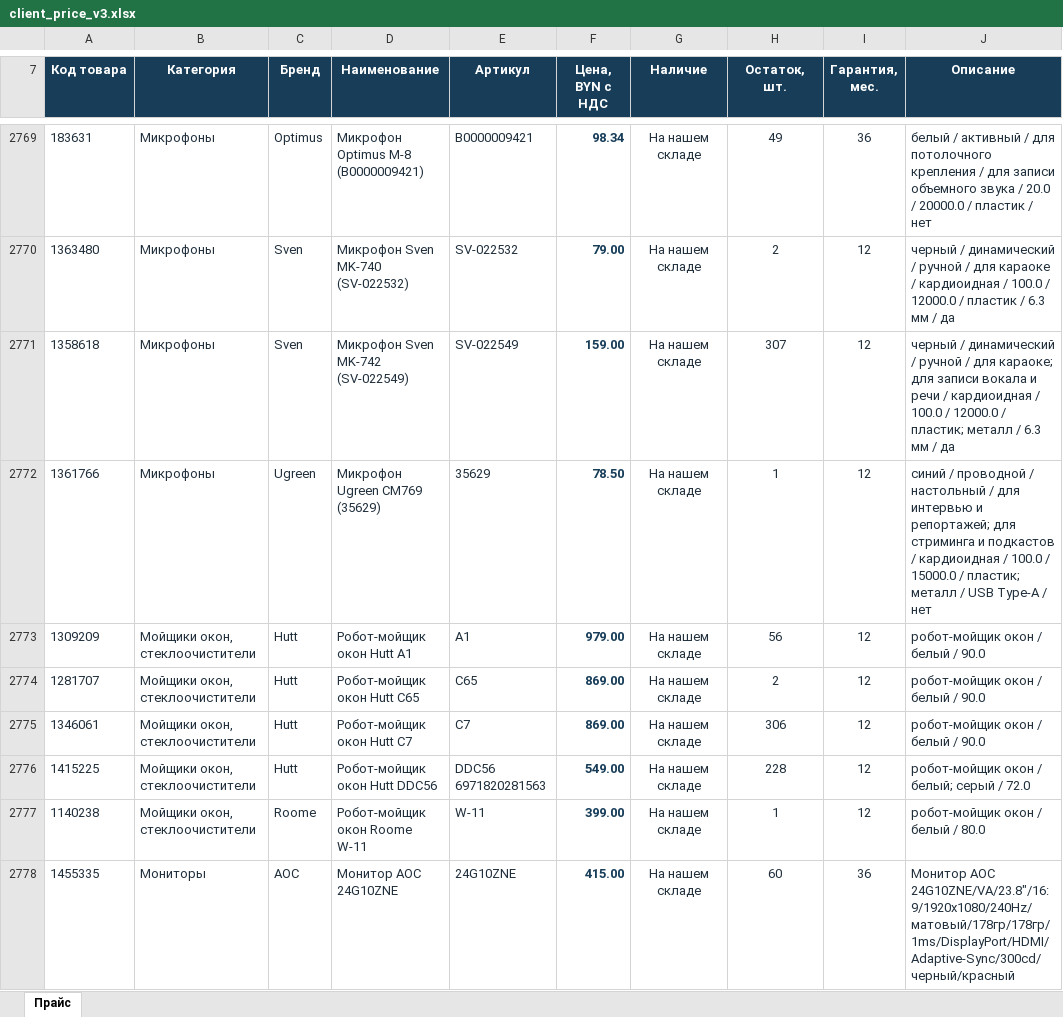
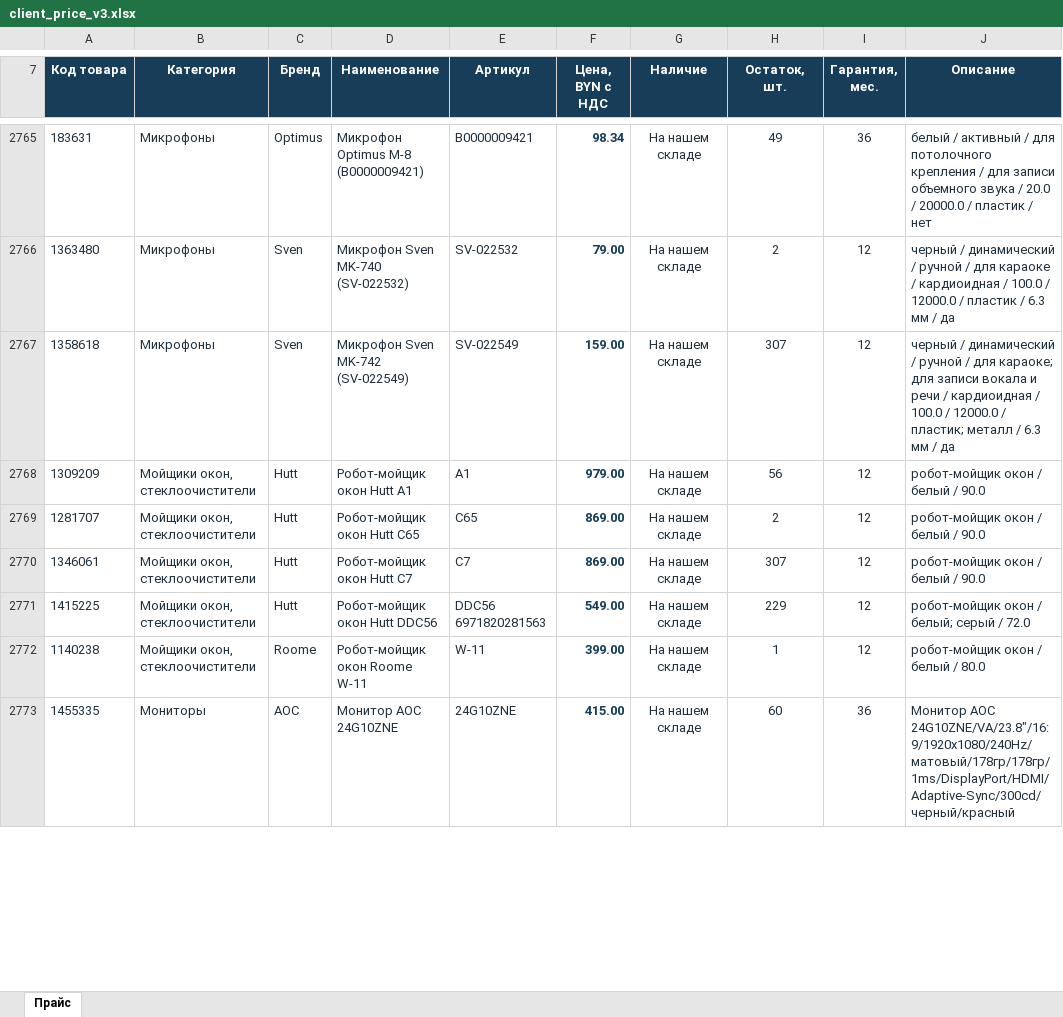
Before and after one commit to melomrock-art/onliner-feed-public, an Excel workbook: client_price_v3.xlsx, sheet Прайс, drawn as a sheet; only a part is shown, gaps mark what is left out; values as stored, in another font and other column widths than the file's, no borders; table styles not drawn; removed rows and columns are numbered as before the commit, all else as after; the diff covers the shown part only; the diff names each change by its address in the sheet, - before the commit and + after, or states it on an @@ line.

```diff
--- a/client_price_v3.xlsx (sheet Прайс)
+++ b/client_price_v3.xlsx (sheet Прайс)
-row 2772: 1361766 | Микрофоны | Ugreen | Микрофон Ugreen CM769 (35629) | 35629 | 78.50 | На нашем складе | 1 | 12 | синий / проводной / настольный / для интервью и репортажей; для стриминга и подкастов / кардиоидная / 100.0 / 15000.0 / пластик; металл / USB Type-A / нет
-H2770 (Остаток, шт.): 306
+H2770 (Остаток, шт.): 307
-H2771 (Остаток, шт.): 228
+H2771 (Остаток, шт.): 229
```
Also changed, not shown: 6 added rows, 11 removed rows and 117 edited cells elsewhere in this sheet, 2 other files.
